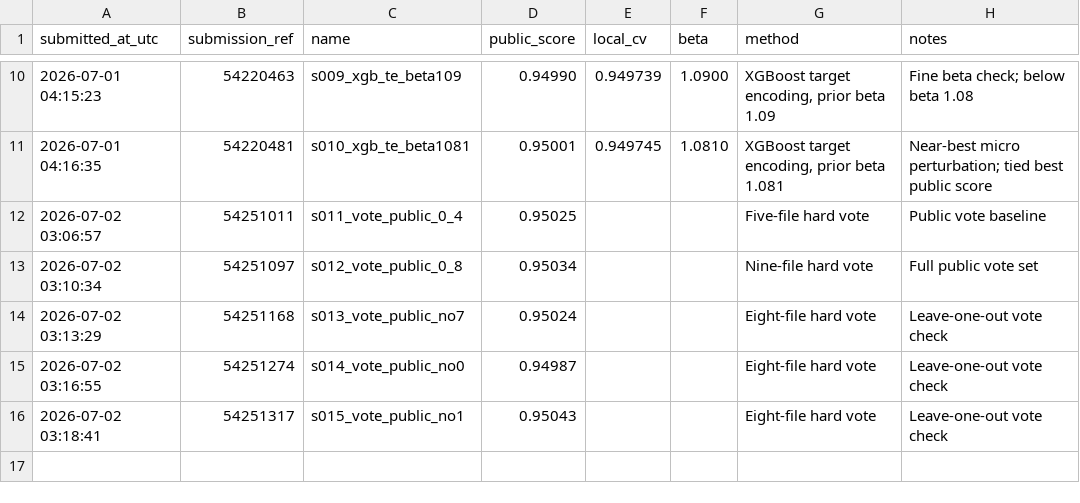
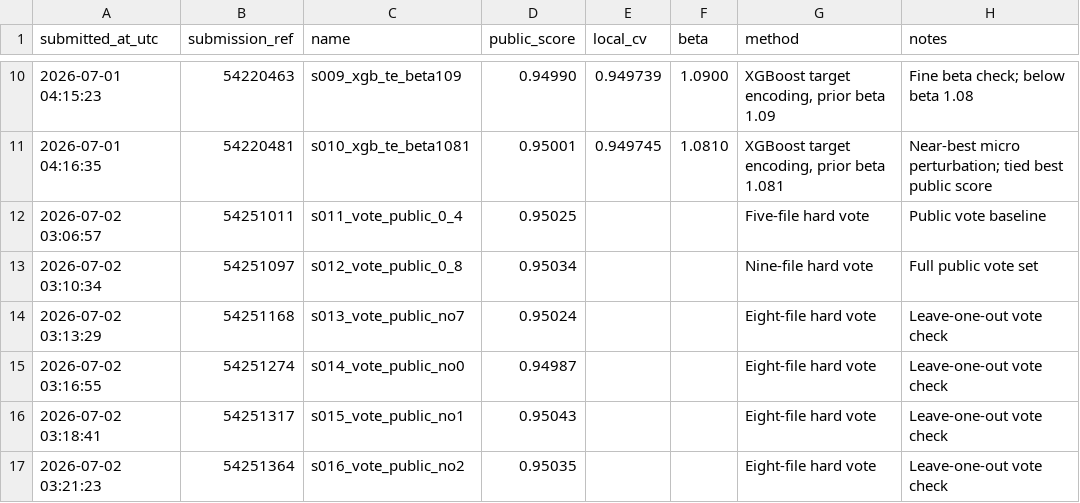
Before and after one commit to Beiciccc/predicting-student-health-risk, a CSV file: reports/submissions.csv, drawn as a sheet; only a part is shown, gaps mark what is left out; the diff names each change by its address in the sheet, - before the commit and + after, or states it on an @@ line.

Commit message:
Record submission s016

```diff
--- a/reports/submissions.csv
+++ b/reports/submissions.csv
+row 17: 2026-07-02 03:21:23 | 54251364 | s016_vote_public_no2 | 0.95035 |  |  | Eight-file hard vote | Leave-one-out vote check
```
Also changed, not shown: 1 other file.
